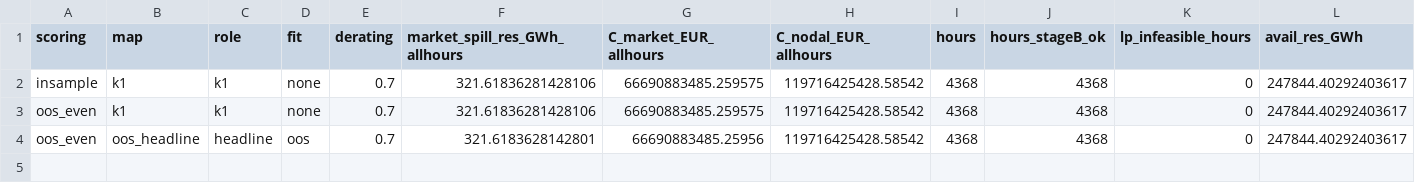
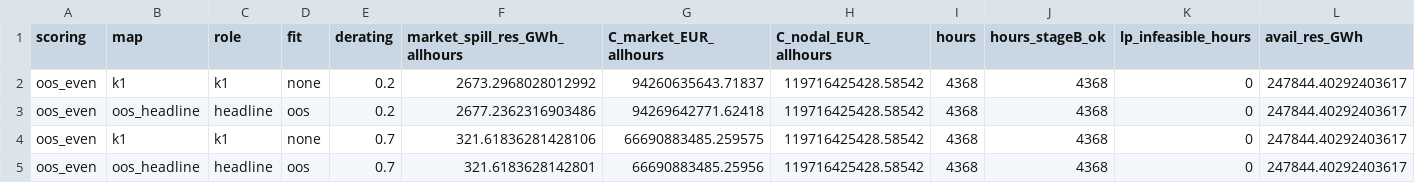
Before and after one commit to farrencc/rocof-the-boat, a CSV file: bidding_zones/results/validate.csv, drawn as a sheet; only a part is shown; removed rows and columns are numbered as before the commit, all else as after; rows hold the shown columns only; the diff names each change by its address in the sheet, - before the commit and + after, or states it on an @@ line.

```diff
--- a/bidding_zones/results/validate.csv
+++ b/bidding_zones/results/validate.csv
-row 2: insample | k1 | k1 | none | 0.7 | 321.61836281428106 | 66690883485.259575 | 119716425428.58542 | 4368 | 4368 | 0 | 247844.40292403617
+row 2: oos_even | k1 | k1 | none | 0.2 | 2673.2968028012992 | 94260635643.71837 | 119716425428.58542 | 4368 | 4368 | 0 | 247844.40292403617
+row 3: oos_even | oos_headline | headline | oos | 0.2 | 2677.2362316903486 | 94269642771.62418 | 119716425428.58542 | 4368 | 4368 | 0 | 247844.40292403617
```
Also changed, not shown: bidding_zones/results/validate/checks_all.csv, 4 other files.
